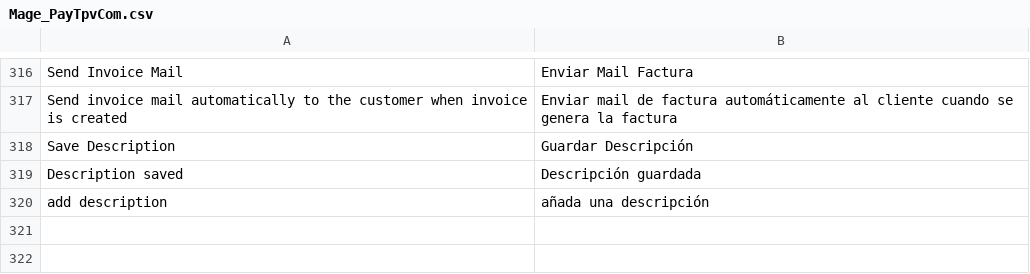
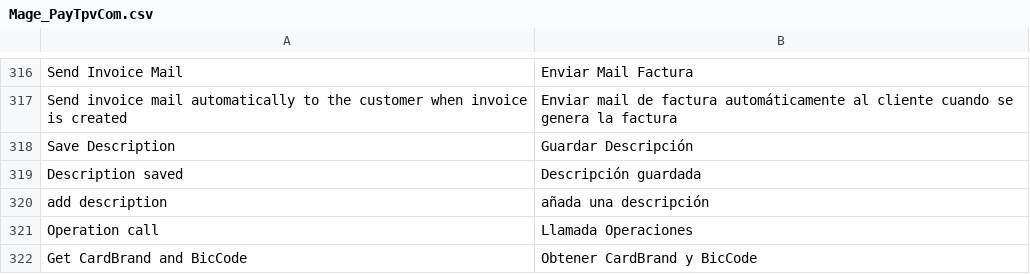
Before and after one commit to PAYCOMET/magento, a CSV file: app/locale/es_ES/Mage_PayTpvCom.csv, drawn as a sheet; only a part is shown, gaps mark what is left out.

Commit message:
Versión 5.1.3
- Se añaden los campos CardBrand y BicCode de la respuesta de la
operación al pedido en Magento.

```diff
--- a/app/locale/es_ES/Mage_PayTpvCom.csv
+++ b/app/locale/es_ES/Mage_PayTpvCom.csv
@@ -320 +320,3 @@ Description saved,Descripción guardada
 add description,añada una descripción
+Operation call,Llamada Operaciones
+Get CardBrand and BicCode,Obtener CardBrand y BicCode
```
Also changed, not shown: app/locale/en_US/Mage_PayTpvCom.csv, 7 other files.
